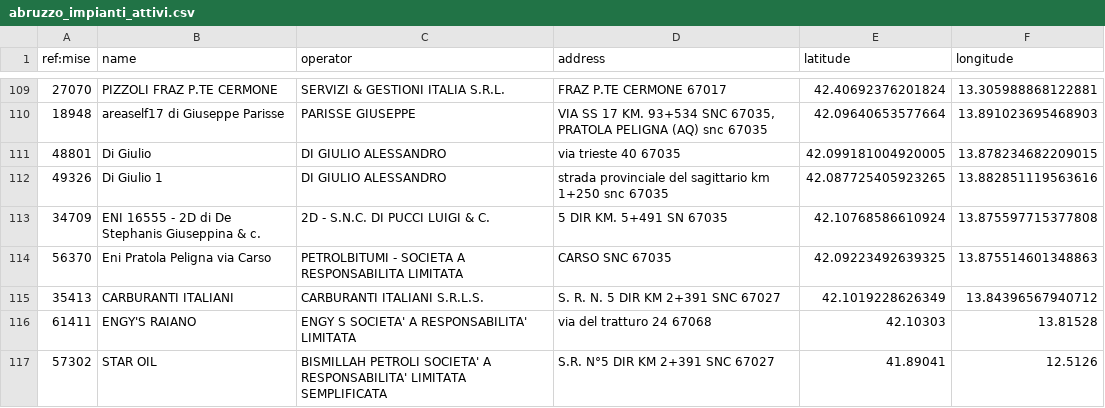
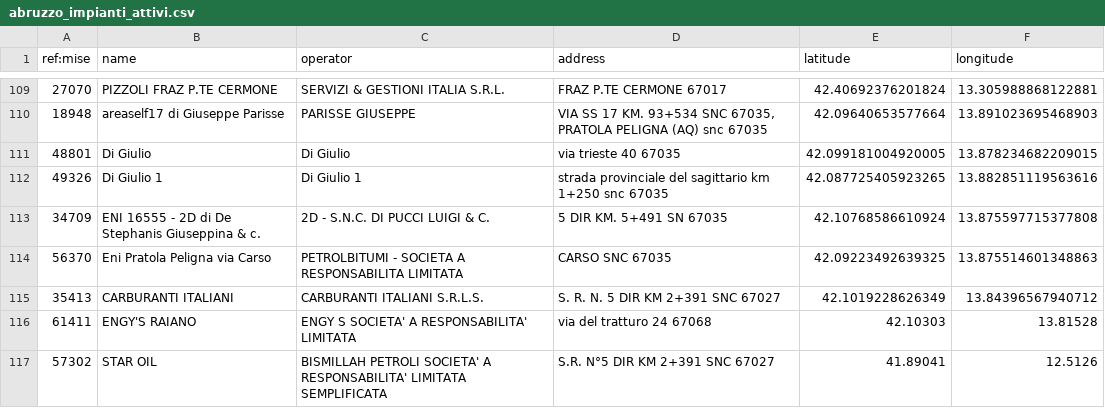
Before and after one commit to ricloy/stazionirifornimento, a CSV file: data/output/Abruzzo/abruzzo_impianti_attivi.csv, drawn as a sheet; only a part is shown, gaps mark what is left out.

Commit message:
Latest data: 2025-12-23T07:42+00:00 (a total of 24594 fuel stations)

```diff
--- a/data/output/Abruzzo/abruzzo_impianti_attivi.csv
+++ b/data/output/Abruzzo/abruzzo_impianti_attivi.csv
@@ -110,4 +110,4 @@ ref:mise;name;operator;address;latitude;longitude
 18948;areaself17 di Giuseppe Parisse;PARISSE GIUSEPPE;VIA SS 17  KM. 93+534 SNC 67035, PRATOLA PELIGNA (AQ) snc 67035;42.09640653577664;13.891023695468903
-48801;Di Giulio;DI GIULIO ALESSANDRO;via trieste  40 67035;42.099181004920005;13.878234682209015
-49326;Di Giulio 1;DI GIULIO ALESSANDRO;strada provinciale del sagittario km 1+250 snc 67035;42.087725405923265;13.882851119563616
+48801;Di Giulio;Di Giulio;via trieste  40 67035;42.099181004920005;13.878234682209015
+49326;Di Giulio 1;Di Giulio 1;strada provinciale del sagittario km 1+250 snc 67035;42.087725405923265;13.882851119563616
 34709;ENI 16555 - 2D di De Stephanis Giuseppina & c.;2D - S.N.C. DI PUCCI LUIGI & C.;5 DIR KM. 5+491 SN 67035;42.10768586610924;13.875597715377808
```
Also changed, not shown: data/output/Toscana/toscana_impianti_attivi.csv, 2 other files.
